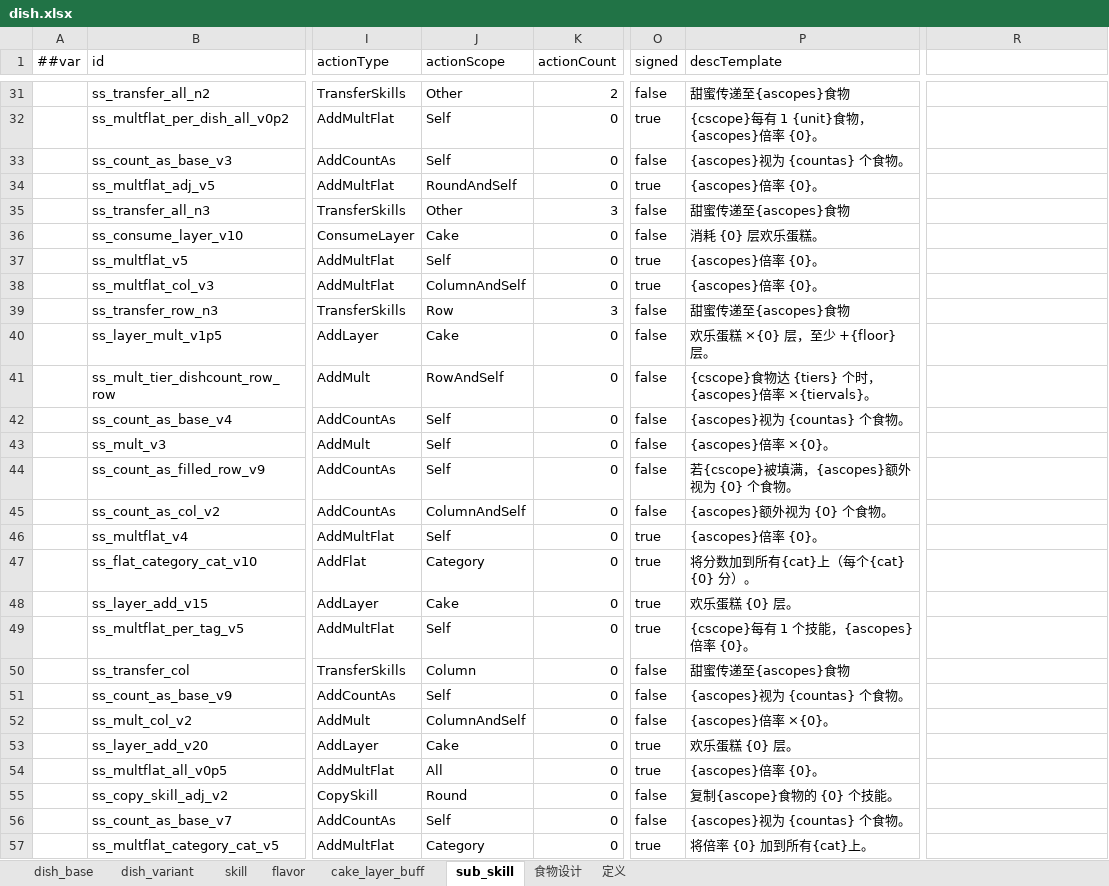
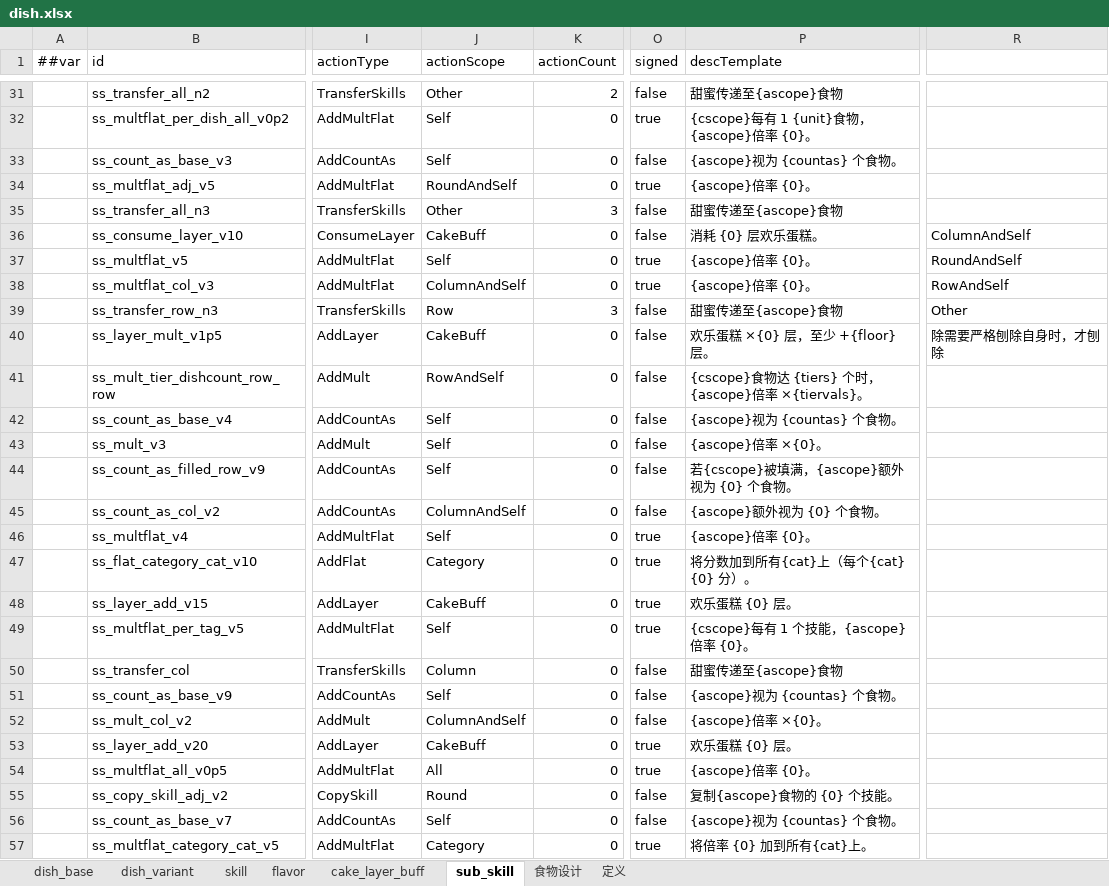
Before and after one commit to 2563495284/gourmetproject, an Excel workbook: GourmetProject/GameConfig/Datas/dish.xlsx, sheet sub_skill, drawn as a sheet; only a part is shown, gaps mark what is left out; values as stored, in another font and other column widths than the file's, no borders; the diff covers the shown part only; the diff names each change by its address in the sheet, - before the commit and + after, or states it on an @@ line.

```diff
--- a/GourmetProject/GameConfig/Datas/dish.xlsx (sheet sub_skill)
+++ b/GourmetProject/GameConfig/Datas/dish.xlsx (sheet sub_skill)
-P31 (descTemplate): 甜蜜传递至{ascopes}食物
+P31 (descTemplate): 甜蜜传递至{ascope}食物
-P32 (descTemplate): {cscope}每有 1 {unit}食物，{ascopes}倍率 {0}。
+P32 (descTemplate): {cscope}每有 1 {unit}食物，{ascope}倍率 {0}。
-P33 (descTemplate): {ascopes}视为 {countas} 个食物。
+P33 (descTemplate): {ascope}视为 {countas} 个食物。
-P34 (descTemplate): {ascopes}倍率 {0}。
+P34 (descTemplate): {ascope}倍率 {0}。
-P35 (descTemplate): 甜蜜传递至{ascopes}食物
+P35 (descTemplate): 甜蜜传递至{ascope}食物
-J36 (actionScope): Cake
+J36 (actionScope): CakeBuff
-R36: (empty)
+R36: ColumnAndSelf
-P37:P38 (descTemplate): {ascopes}倍率 {0}。
+P37:P38 (descTemplate): {ascope}倍率 {0}。
-R37: (empty)
+R37: RoundAndSelf
-R38: (empty)
+R38: RowAndSelf
-P39 (descTemplate): 甜蜜传递至{ascopes}食物
+P39 (descTemplate): 甜蜜传递至{ascope}食物
-R39: (empty)
+R39: Other
-J40 (actionScope): Cake
+J40 (actionScope): CakeBuff
-R40: (empty)
+R40: 除需要严格刨除自身时，才刨除
-P41 (descTemplate): …时，{ascopes}倍率…
+P41 (descTemplate): …时，{ascope}倍率…
-P42 (descTemplate): {ascopes}视为 {countas} 个食物。
+P42 (descTemplate): {ascope}视为 {countas} 个食物。
-P43 (descTemplate): {ascopes}倍率 ×{0}。
+P43 (descTemplate): {ascope}倍率 ×{0}。
-P44 (descTemplate): 若{cscope}被填满，{ascopes}额外视为 {0} 个食物。
+P44 (descTemplate): 若{cscope}被填满，{ascope}额外视为 {0} 个食物。
-P45 (descTemplate): {ascopes}额外视为 {0} 个食物。
+P45 (descTemplate): {ascope}额外视为 {0} 个食物。
-P46 (descTemplate): {ascopes}倍率 {0}。
+P46 (descTemplate): {ascope}倍率 {0}。
-J48 (actionScope): Cake
+J48 (actionScope): CakeBuff
-P49 (descTemplate): {cscope}每有 1 个技能，{ascopes}倍率 {0}。
+P49 (descTemplate): {cscope}每有 1 个技能，{ascope}倍率 {0}。
-P50 (descTemplate): 甜蜜传递至{ascopes}食物
+P50 (descTemplate): 甜蜜传递至{ascope}食物
-P51 (descTemplate): {ascopes}视为 {countas} 个食物。
+P51 (descTemplate): {ascope}视为 {countas} 个食物。
-P52 (descTemplate): {ascopes}倍率 ×{0}。
+P52 (descTemplate): {ascope}倍率 ×{0}。
-J53 (actionScope): Cake
+J53 (actionScope): CakeBuff
-P54 (descTemplate): {ascopes}倍率 {0}。
+P54 (descTemplate): {ascope}倍率 {0}。
-P56 (descTemplate): {ascopes}视为 {countas} 个食物。
+P56 (descTemplate): {ascope}视为 {countas} 个食物。
```
Also changed, not shown: 9 removed rows and 33 edited cells elsewhere in this sheet, sheet dish_base, 13 other files.
